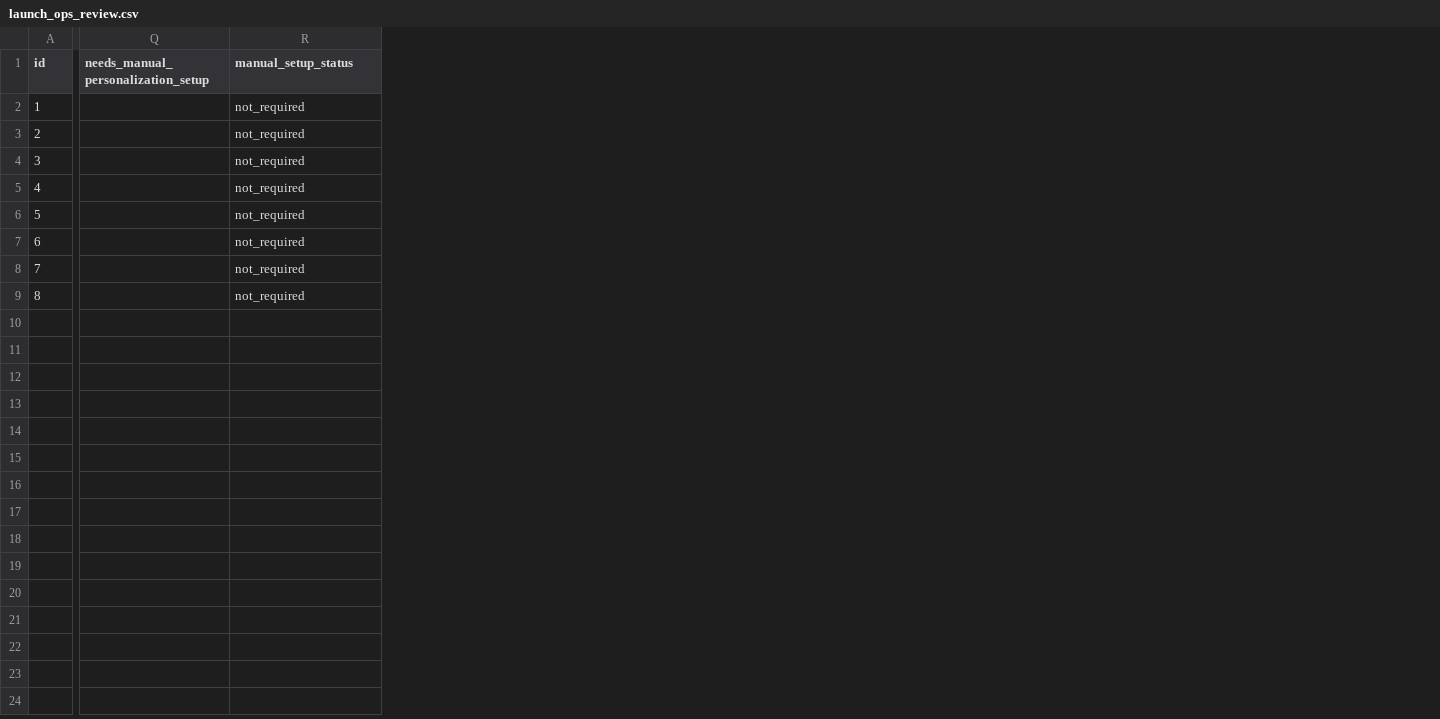
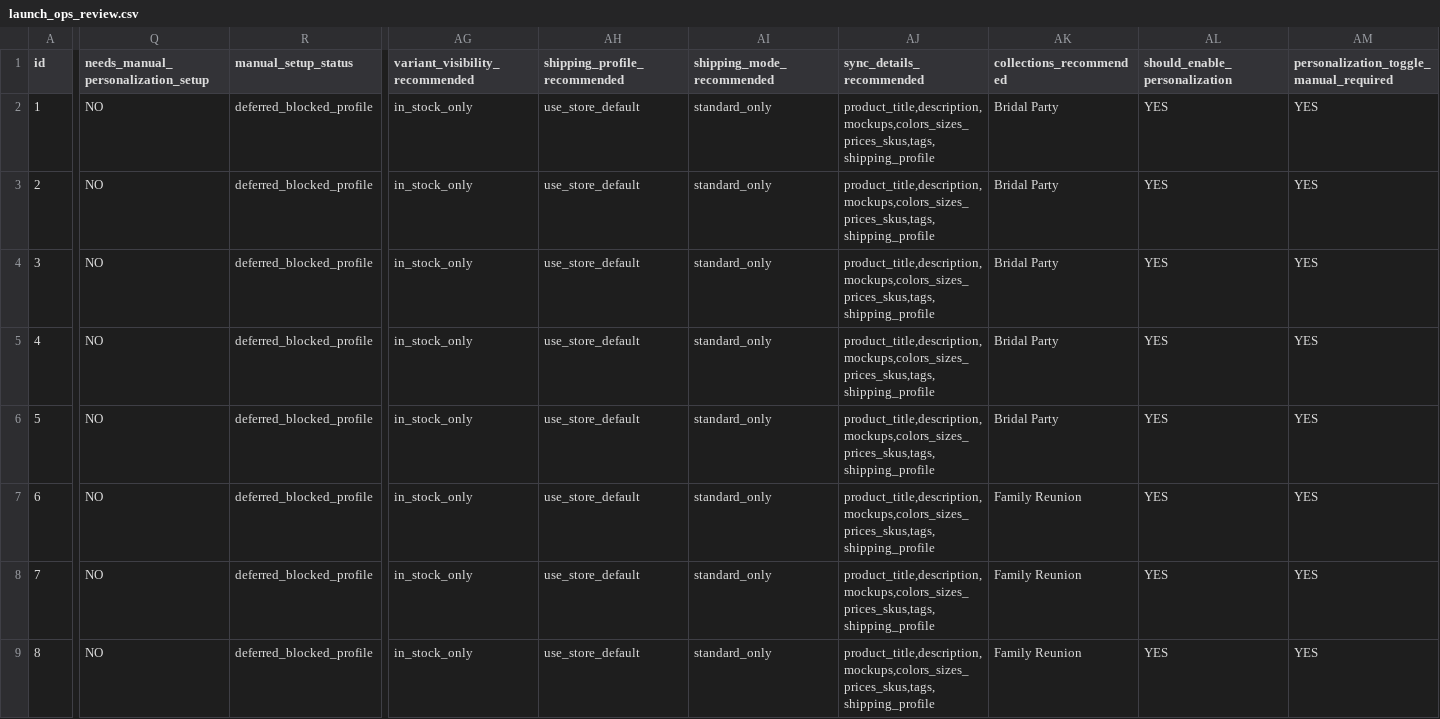
Before and after one commit to nofilterco/nofilter, a CSV file: launch_ops_review.csv, drawn as a sheet; only a part is shown, gaps mark what is left out; the diff covers the shown part only; the diff names each change by its address in the sheet, - before the commit and + after, or states it on an @@ line.

```diff
--- a/launch_ops_review.csv
+++ b/launch_ops_review.csv
+column AG (variant_visibility_recommended), rows 2-9: all in_stock_only
+column AH (shipping_profile_recommended), rows 2-9: all use_store_default
+column AI (shipping_mode_recommended), rows 2-9: all standard_only
+column AJ (sync_details_recommended), rows 2-9: all product_title,description,mockups,colors_sizes_prices_skus,tags,shipping_profile
+column AK (collections_recommended), rows 2-9: Bridal Party | Bridal Party | Bridal Party | Bridal Party | Bridal Party | Family Reunion | Family Reunion | Family Reunion
+column AL (should_enable_personalization), rows 2-9: all YES
+column AM, rows 1-9: personalization_toggle_manual_required | YES | YES | YES | YES | YES | YES | YES | YES
-Q2:Q9: (empty)
+Q2:Q9: NO
-R2:R9 (manual_setup_status): not_required
+R2:R9 (manual_setup_status): deferred_blocked_profile
```
Also changed, not shown: 2 added columns elsewhere in this file, queue.csv, shopify_personalization_setup_checklist.csv, 9 other files.
